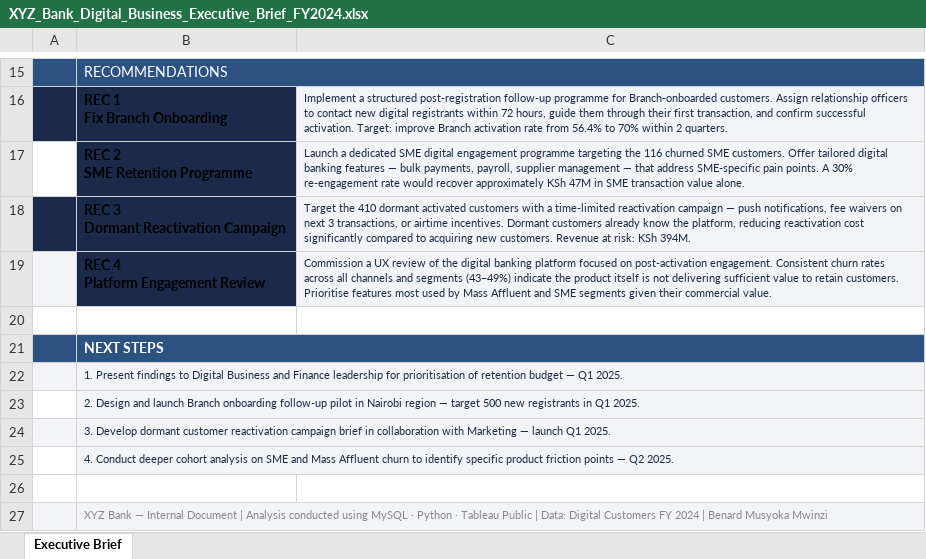
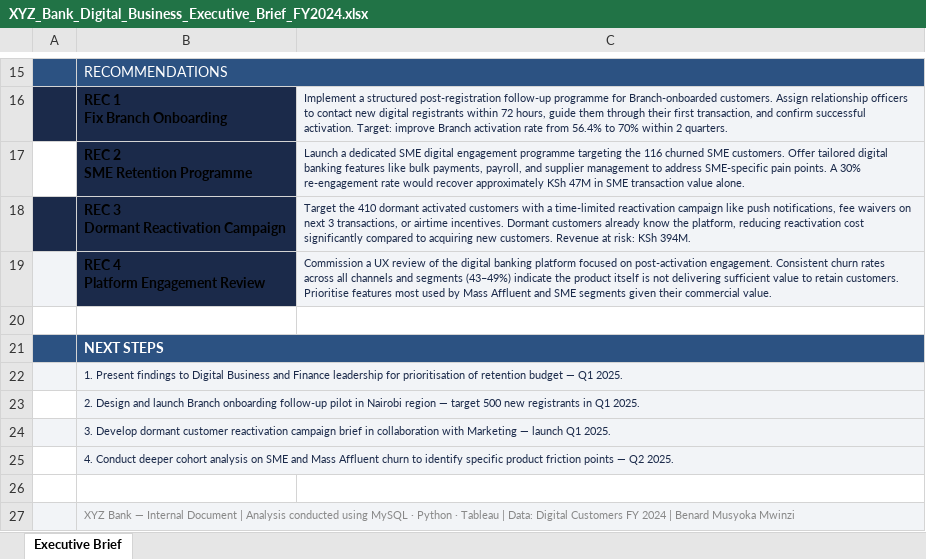
Before and after one commit to BenaData/XYZ-Bank-Digital-Banking-Data-Analysis, an Excel workbook: XYZ_Bank_Digital_Business_Executive_Brief_FY2024.xlsx, sheet Executive Brief, drawn as a sheet; only a part is shown, gaps mark what is left out; values as stored, in another font and other column widths than the file's, no borders; the diff names each change by its address in the sheet, - before the commit and + after, or states it on an @@ line.

Commit message:
Add files via upload

```diff
--- a/XYZ_Bank_Digital_Business_Executive_Brief_FY2024.xlsx (sheet Executive Brief)
+++ b/XYZ_Bank_Digital_Business_Executive_Brief_FY2024.xlsx (sheet Executive Brief)
-C17: …banking features — bulk payments, payroll, supplier management — that address SME-specific…
+C17: …banking features like bulk payments, payroll, and supplier management to address SME-specific…
-C18: …reactivation campaign — push notifications,…
+C18: …reactivation campaign like push notifications,…
-B27: …· Tableau Public | Data:…
+B27: …· Tableau | Data:…
```
